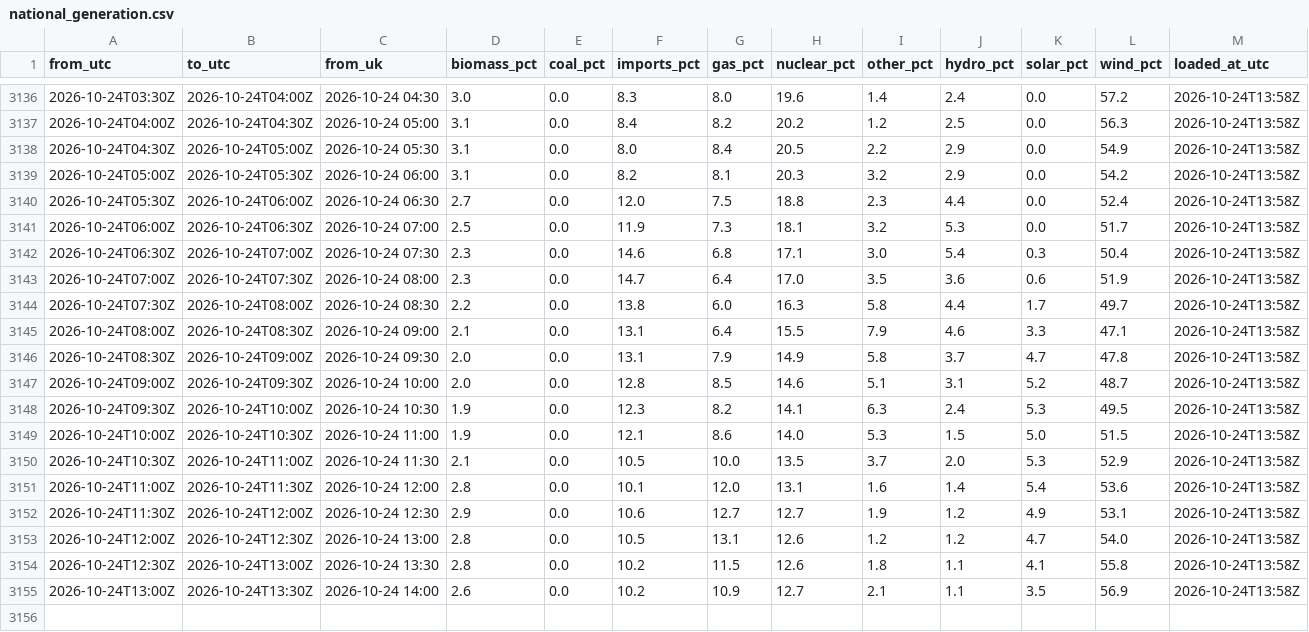
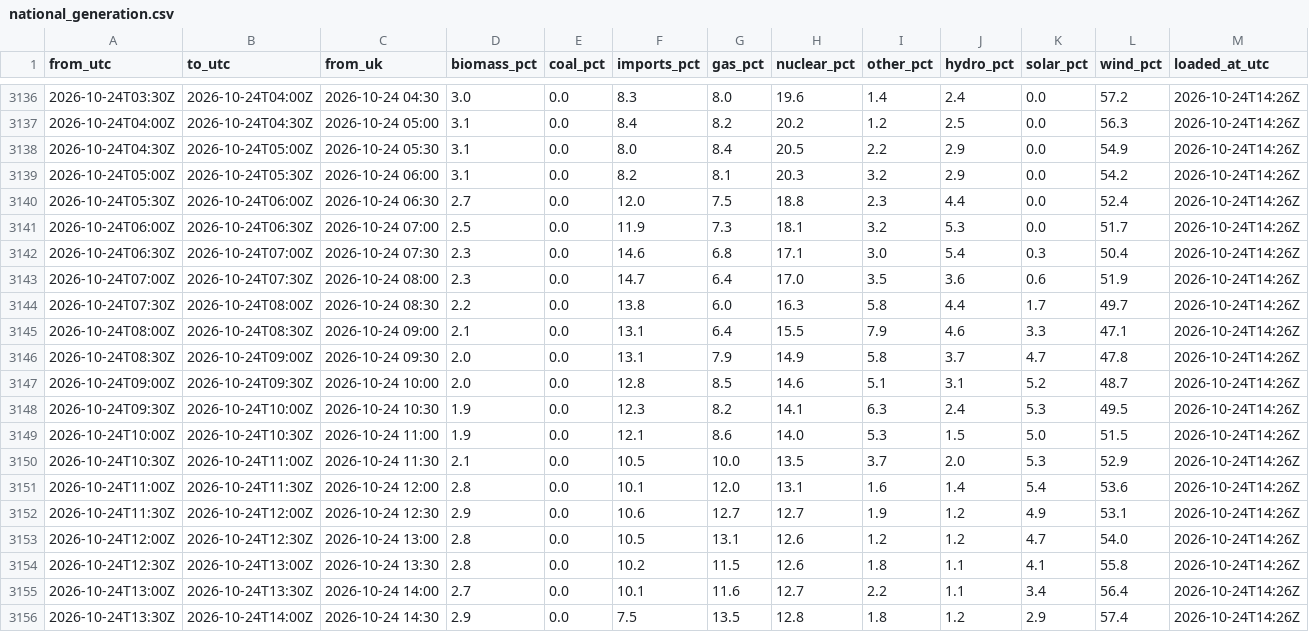
Before and after one commit to raphaliyarohit-collab/uk-grid-carbon, a CSV file: data/national_generation.csv, drawn as a sheet; only a part is shown, gaps mark what is left out; the diff covers the shown part only.

```diff
--- a/data/national_generation.csv
+++ b/data/national_generation.csv
@@ -3136,20 +3136,21 @@ from_utc,to_utc,from_uk,biomass_pct,coal_pct,imports_pct,gas_pct,nuclear_pct,oth
-2026-10-24T03:30Z,2026-10-24T04:00Z,2026-10-24 04:30,3.0,0.0,8.3,8.0,19.6,1.4,2.4,0.0,57.2,2026-10-24T13:58Z
-2026-10-24T04:00Z,2026-10-24T04:30Z,2026-10-24 05:00,3.1,0.0,8.4,8.2,20.2,1.2,2.5,0.0,56.3,2026-10-24T13:58Z
-2026-10-24T04:30Z,2026-10-24T05:00Z,2026-10-24 05:30,3.1,0.0,8.0,8.4,20.5,2.2,2.9,0.0,54.9,2026-10-24T13:58Z
-2026-10-24T05:00Z,2026-10-24T05:30Z,2026-10-24 06:00,3.1,0.0,8.2,8.1,20.3,3.2,2.9,0.0,54.2,2026-10-24T13:58Z
-2026-10-24T05:30Z,2026-10-24T06:00Z,2026-10-24 06:30,2.7,0.0,12.0,7.5,18.8,2.3,4.4,0.0,52.4,2026-10-24T13:58Z
-2026-10-24T06:00Z,2026-10-24T06:30Z,2026-10-24 07:00,2.5,0.0,11.9,7.3,18.1,3.2,5.3,0.0,51.7,2026-10-24T13:58Z
-2026-10-24T06:30Z,2026-10-24T07:00Z,2026-10-24 07:30,2.3,0.0,14.6,6.8,17.1,3.0,5.4,0.3,50.4,2026-10-24T13:58Z
-2026-10-24T07:00Z,2026-10-24T07:30Z,2026-10-24 08:00,2.3,0.0,14.7,6.4,17.0,3.5,3.6,0.6,51.9,2026-10-24T13:58Z
-2026-10-24T07:30Z,2026-10-24T08:00Z,2026-10-24 08:30,2.2,0.0,13.8,6.0,16.3,5.8,4.4,1.7,49.7,2026-10-24T13:58Z
-2026-10-24T08:00Z,2026-10-24T08:30Z,2026-10-24 09:00,2.1,0.0,13.1,6.4,15.5,7.9,4.6,3.3,47.1,2026-10-24T13:58Z
-2026-10-24T08:30Z,2026-10-24T09:00Z,2026-10-24 09:30,2.0,0.0,13.1,7.9,14.9,5.8,3.7,4.7,47.8,2026-10-24T13:58Z
-2026-10-24T09:00Z,2026-10-24T09:30Z,2026-10-24 10:00,2.0,0.0,12.8,8.5,14.6,5.1,3.1,5.2,48.7,2026-10-24T13:58Z
-2026-10-24T09:30Z,2026-10-24T10:00Z,2026-10-24 10:30,1.9,0.0,12.3,8.2,14.1,6.3,2.4,5.3,49.5,2026-10-24T13:58Z
-2026-10-24T10:00Z,2026-10-24T10:30Z,2026-10-24 11:00,1.9,0.0,12.1,8.6,14.0,5.3,1.5,5.0,51.5,2026-10-24T13:58Z
-2026-10-24T10:30Z,2026-10-24T11:00Z,2026-10-24 11:30,2.1,0.0,10.5,10.0,13.5,3.7,2.0,5.3,52.9,2026-10-24T13:58Z
-2026-10-24T11:00Z,2026-10-24T11:30Z,2026-10-24 12:00,2.8,0.0,10.1,12.0,13.1,1.6,1.4,5.4,53.6,2026-10-24T13:58Z
-2026-10-24T11:30Z,2026-10-24T12:00Z,2026-10-24 12:30,2.9,0.0,10.6,12.7,12.7,1.9,1.2,4.9,53.1,2026-10-24T13:58Z
-2026-10-24T12:00Z,2026-10-24T12:30Z,2026-10-24 13:00,2.8,0.0,10.5,13.1,12.6,1.2,1.2,4.7,54.0,2026-10-24T13:58Z
-2026-10-24T12:30Z,2026-10-24T13:00Z,2026-10-24 13:30,2.8,0.0,10.2,11.5,12.6,1.8,1.1,4.1,55.8,2026-10-24T13:58Z
-2026-10-24T13:00Z,2026-10-24T13:30Z,2026-10-24 14:00,2.6,0.0,10.2,10.9,12.7,2.1,1.1,3.5,56.9,2026-10-24T13:58Z
+2026-10-24T03:30Z,2026-10-24T04:00Z,2026-10-24 04:30,3.0,0.0,8.3,8.0,19.6,1.4,2.4,0.0,57.2,2026-10-24T14:26Z
+2026-10-24T04:00Z,2026-10-24T04:30Z,2026-10-24 05:00,3.1,0.0,8.4,8.2,20.2,1.2,2.5,0.0,56.3,2026-10-24T14:26Z
+2026-10-24T04:30Z,2026-10-24T05:00Z,2026-10-24 05:30,3.1,0.0,8.0,8.4,20.5,2.2,2.9,0.0,54.9,2026-10-24T14:26Z
+2026-10-24T05:00Z,2026-10-24T05:30Z,2026-10-24 06:00,3.1,0.0,8.2,8.1,20.3,3.2,2.9,0.0,54.2,2026-10-24T14:26Z
+2026-10-24T05:30Z,2026-10-24T06:00Z,2026-10-24 06:30,2.7,0.0,12.0,7.5,18.8,2.3,4.4,0.0,52.4,2026-10-24T14:26Z
+2026-10-24T06:00Z,2026-10-24T06:30Z,2026-10-24 07:00,2.5,0.0,11.9,7.3,18.1,3.2,5.3,0.0,51.7,2026-10-24T14:26Z
+2026-10-24T06:30Z,2026-10-24T07:00Z,2026-10-24 07:30,2.3,0.0,14.6,6.8,17.1,3.0,5.4,0.3,50.4,2026-10-24T14:26Z
+2026-10-24T07:00Z,2026-10-24T07:30Z,2026-10-24 08:00,2.3,0.0,14.7,6.4,17.0,3.5,3.6,0.6,51.9,2026-10-24T14:26Z
+2026-10-24T07:30Z,2026-10-24T08:00Z,2026-10-24 08:30,2.2,0.0,13.8,6.0,16.3,5.8,4.4,1.7,49.7,2026-10-24T14:26Z
+2026-10-24T08:00Z,2026-10-24T08:30Z,2026-10-24 09:00,2.1,0.0,13.1,6.4,15.5,7.9,4.6,3.3,47.1,2026-10-24T14:26Z
+2026-10-24T08:30Z,2026-10-24T09:00Z,2026-10-24 09:30,2.0,0.0,13.1,7.9,14.9,5.8,3.7,4.7,47.8,2026-10-24T14:26Z
+2026-10-24T09:00Z,2026-10-24T09:30Z,2026-10-24 10:00,2.0,0.0,12.8,8.5,14.6,5.1,3.1,5.2,48.7,2026-10-24T14:26Z
+2026-10-24T09:30Z,2026-10-24T10:00Z,2026-10-24 10:30,1.9,0.0,12.3,8.2,14.1,6.3,2.4,5.3,49.5,2026-10-24T14:26Z
+2026-10-24T10:00Z,2026-10-24T10:30Z,2026-10-24 11:00,1.9,0.0,12.1,8.6,14.0,5.3,1.5,5.0,51.5,2026-10-24T14:26Z
+2026-10-24T10:30Z,2026-10-24T11:00Z,2026-10-24 11:30,2.1,0.0,10.5,10.0,13.5,3.7,2.0,5.3,52.9,2026-10-24T14:26Z
+2026-10-24T11:00Z,2026-10-24T11:30Z,2026-10-24 12:00,2.8,0.0,10.1,12.0,13.1,1.6,1.4,5.4,53.6,2026-10-24T14:26Z
+2026-10-24T11:30Z,2026-10-24T12:00Z,2026-10-24 12:30,2.9,0.0,10.6,12.7,12.7,1.9,1.2,4.9,53.1,2026-10-24T14:26Z
+2026-10-24T12:00Z,2026-10-24T12:30Z,2026-10-24 13:00,2.8,0.0,10.5,13.1,12.6,1.2,1.2,4.7,54.0,2026-10-24T14:26Z
+2026-10-24T12:30Z,2026-10-24T13:00Z,2026-10-24 13:30,2.8,0.0,10.2,11.5,12.6,1.8,1.1,4.1,55.8,2026-10-24T14:26Z
+2026-10-24T13:00Z,2026-10-24T13:30Z,2026-10-24 14:00,2.7,0.0,10.1,11.6,12.7,2.2,1.1,3.4,56.4,2026-10-24T14:26Z
+2026-10-24T13:30Z,2026-10-24T14:00Z,2026-10-24 14:30,2.9,0.0,7.5,13.5,12.8,1.8,1.2,2.9,57.4,2026-10-24T14:26Z
```
Also changed, not shown: 27 edited cells elsewhere in this file, data/national_intensity.csv, data/regional_forecast_48h.csv, 1 other file.
